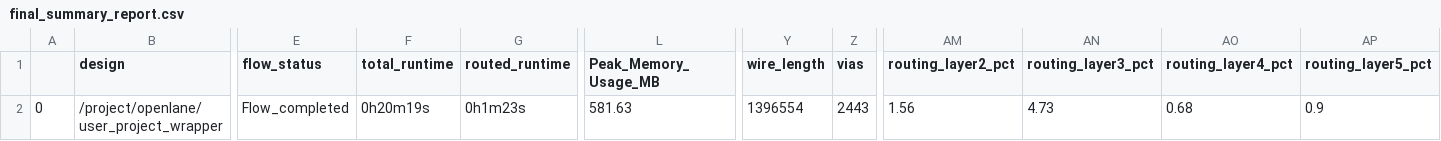
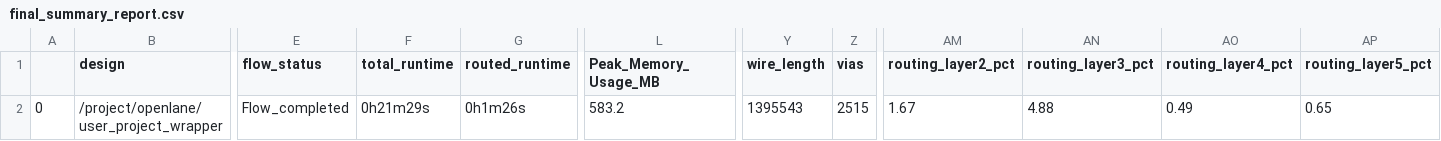
Before and after one commit to pwang7/caravel_user_project, a CSV file: signoff/user_project_wrapper/final_summary_report.csv, drawn as a sheet; only a part is shown, gaps mark what is left out; the diff names each change by its address in the sheet, - before the commit and + after, or states it on an @@ line.

```diff
--- a/signoff/user_project_wrapper/final_summary_report.csv
+++ b/signoff/user_project_wrapper/final_summary_report.csv
-F2 (total_runtime): 0h20m19s
+F2 (total_runtime): 0h21m29s
-G2 (routed_runtime): 0h1m23s
+G2 (routed_runtime): 0h1m26s
-L2 (Peak_Memory_Usage_MB): 581.63
+L2 (Peak_Memory_Usage_MB): 583.2
-Y2 (wire_length): 1396554
+Y2 (wire_length): 1395543
-Z2 (vias): 2443
+Z2 (vias): 2515
-AM2 (routing_layer2_pct): 1.56
+AM2 (routing_layer2_pct): 1.67
-AN2 (routing_layer3_pct): 4.73
+AN2 (routing_layer3_pct): 4.88
-AO2 (routing_layer4_pct): 0.68
+AO2 (routing_layer4_pct): 0.49
-AP2 (routing_layer5_pct): 0.9
+AP2 (routing_layer5_pct): 0.65
```
Also changed, not shown: signoff/axi_dma/final_summary_report.csv, 13 other files.
